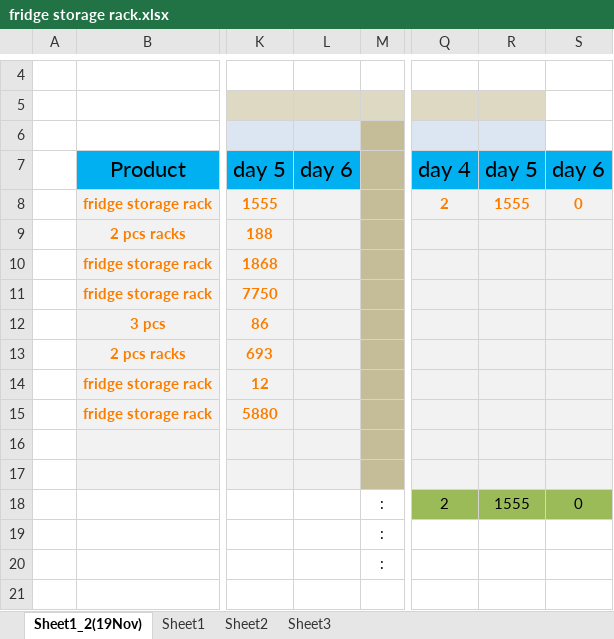
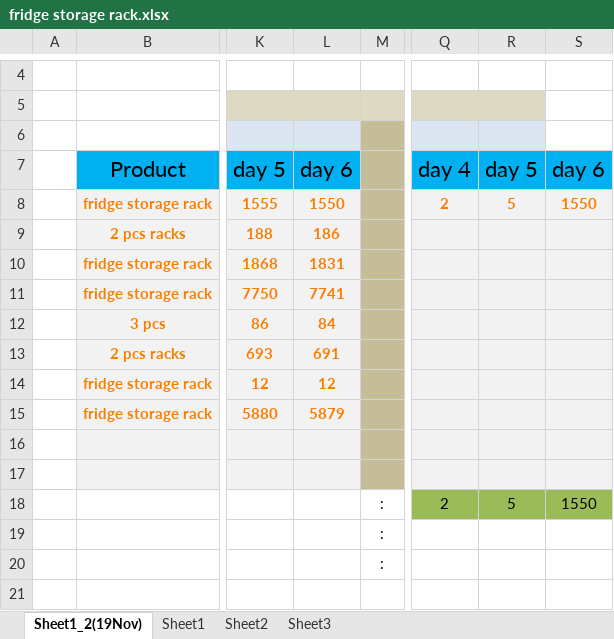
Before and after one commit to zowhair/product-daraz, an Excel workbook: daraz produts tracking/15-Nov-21/fridge storage rack.xlsx, sheet Sheet1_2(19Nov), drawn as a sheet; only a part is shown, gaps mark what is left out; values as stored, in another font and other column widths than the file's, no borders; the diff names each change by its address in the sheet, - before the commit and + after, or states it on an @@ line.

```diff
--- a/daraz produts tracking/15-Nov-21/fridge storage rack.xlsx (sheet Sheet1_2(19Nov))
+++ b/daraz produts tracking/15-Nov-21/fridge storage rack.xlsx (sheet Sheet1_2(19Nov))
-L8: (empty)
+L8: 1550
-R8: 1555
+R8: 5
-S8: 0
+S8: 1550
-L9: (empty)
+L9: 186
-L10: (empty)
+L10: 1831
-L11: (empty)
+L11: 7741
-L12: (empty)
+L12: 84
-L13: (empty)
+L13: 691
-L14: (empty)
+L14: 12
-L15: (empty)
+L15: 5879
-R18: 1555
+R18: 5
-S18: 0
+S18: 1550
```
Also changed, not shown: daraz produts tracking/15-Nov-21/jump rope.xlsx, daraz produts tracking/15-Nov-21/silicone brush gloves.xlsx, 8 other files.
